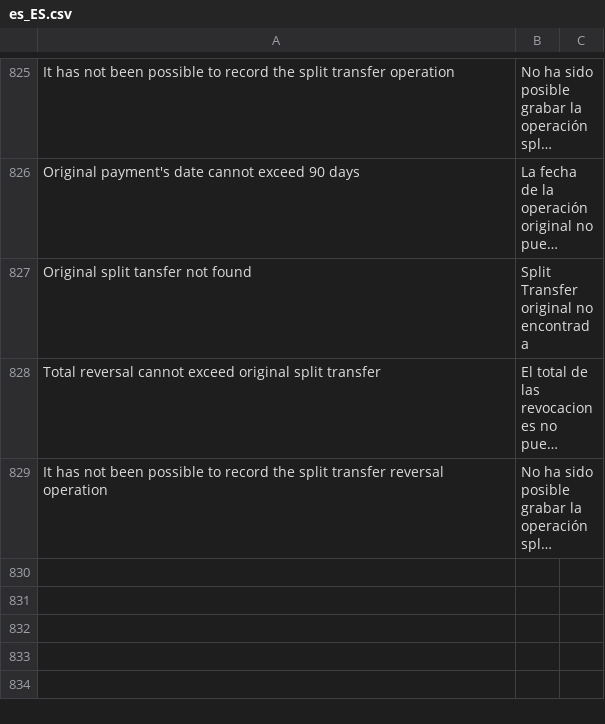
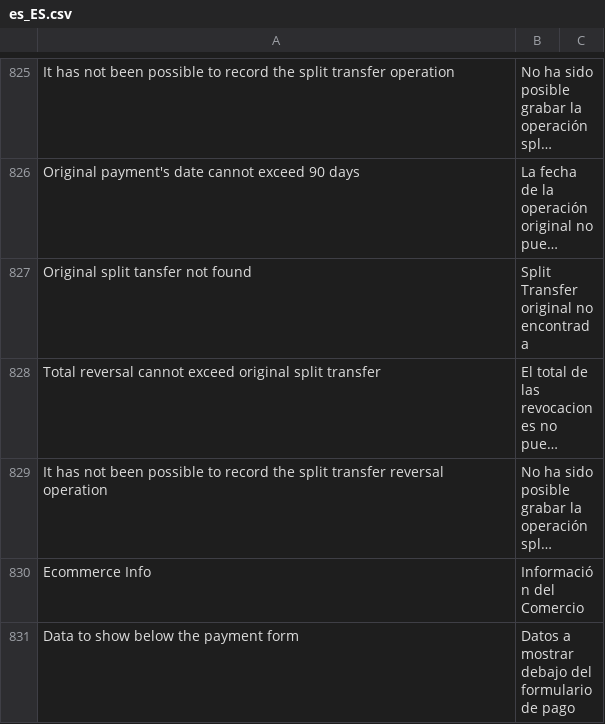
Before and after one commit to PAYCOMET/composer-magento-2, a CSV file: i18n/es_ES.csv, drawn as a sheet; only a part is shown, gaps mark what is left out; long unchanged cells end in …; the diff names each change by its address in the sheet, - before the commit and + after, or states it on an @@ line.

Commit message:
Version 2.1.11
Se añade un campo para poder mostrar información del comercio debajo del formulario de pago.

```diff
--- a/i18n/es_ES.csv
+++ b/i18n/es_ES.csv
+row 830: Ecommerce Info | Información del Comercio
+row 831: Data to show below the payment form | Datos a mostrar debajo del formulario de pago
```
Also changed, not shown: i18n/en_US.csv, 7 other files.
